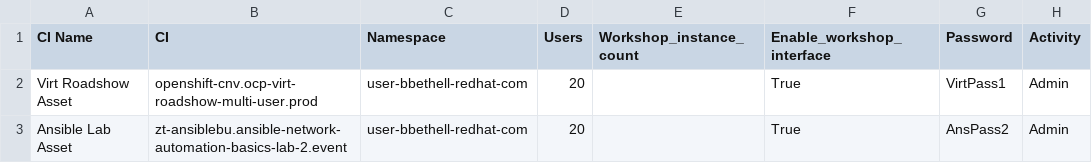
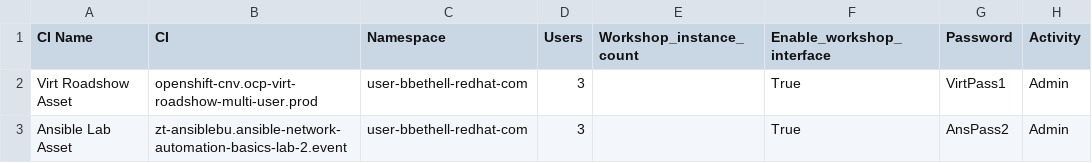
Before and after one commit to bbethell-1/rhdp-flow, a CSV file: RHDP-Scheduler/examples/multi_asset_grouped.csv, drawn as a sheet; only a part is shown; the diff names each change by its address in the sheet, - before the commit and + after, or states it on an @@ line.

```diff
--- a/RHDP-Scheduler/examples/multi_asset_grouped.csv
+++ b/RHDP-Scheduler/examples/multi_asset_grouped.csv
-D2:D3 (Users): 20
+D2:D3 (Users): 3
```
Also changed, not shown: RHDP-Scheduler/example_workshop_schedule.csv, RHDP-Scheduler/examples/dedicated_per_user.csv, 3 other files.
